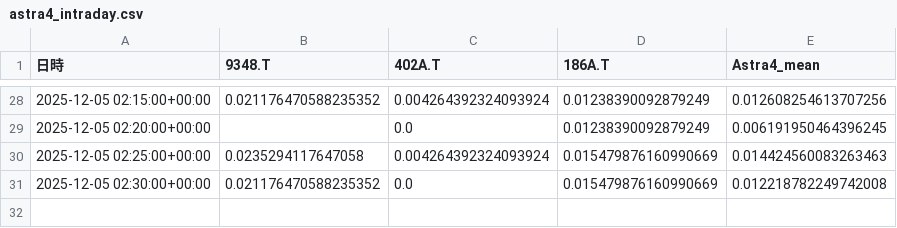
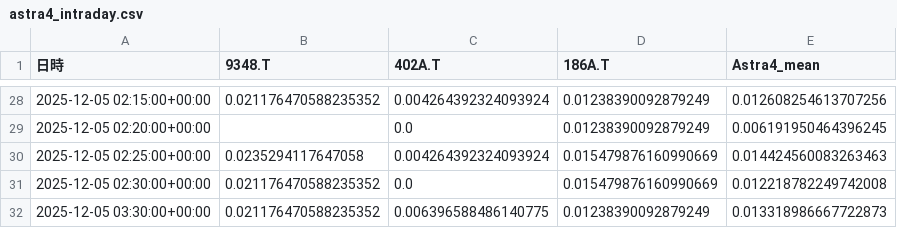
Before and after one commit to SakuraIndex/3_Sakura_Space, a CSV file: docs/outputs/astra4_intraday.csv, drawn as a sheet; only a part is shown, gaps mark what is left out; the diff names each change by its address in the sheet, - before the commit and + after, or states it on an @@ line.

```diff
--- a/docs/outputs/astra4_intraday.csv
+++ b/docs/outputs/astra4_intraday.csv
+row 32: 2025-12-05 03:30:00+00:00 | 0.021176470588235352 | 0.006396588486140775 | 0.01238390092879249 | 0.013318986667722873
```
Also changed, not shown: 2 other files.
